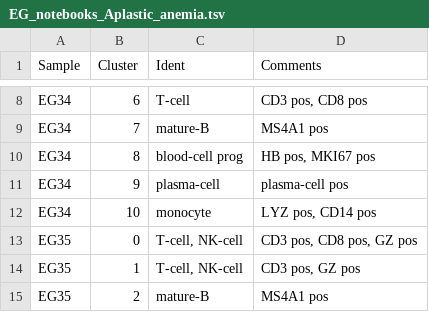
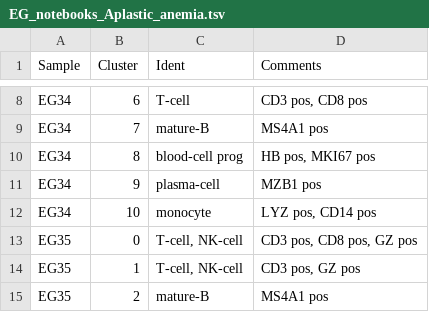
Before and after one commit to citrinehibiscus94/EG_notebooks, a TSV file: EG_notebooks_Aplastic_anemia.tsv, drawn as a sheet; only a part is shown, gaps mark what is left out.

Commit message:
Update EG_notebooks_Aplastic_anemia.tsv

```diff
--- a/EG_notebooks_Aplastic_anemia.tsv
+++ b/EG_notebooks_Aplastic_anemia.tsv
@@ -10,3 +10,3 @@ EG34	7	mature-B	MS4A1 pos
 EG34	8	blood-cell prog	HB pos, MKI67 pos
-EG34	9	plasma-cell	plasma-cell pos
+EG34	9	plasma-cell	MZB1 pos
 EG34	10	monocyte	LYZ pos, CD14 pos
```
